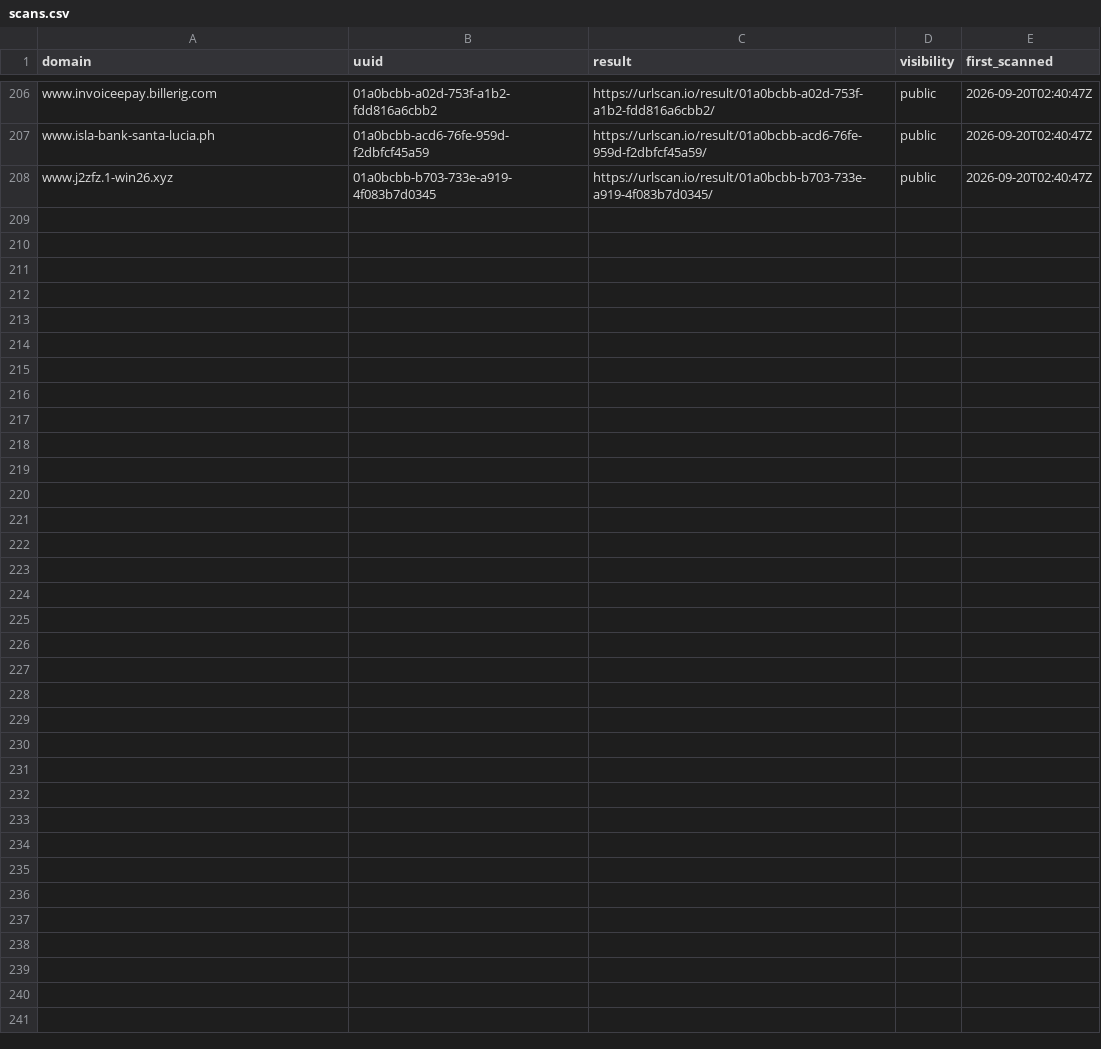
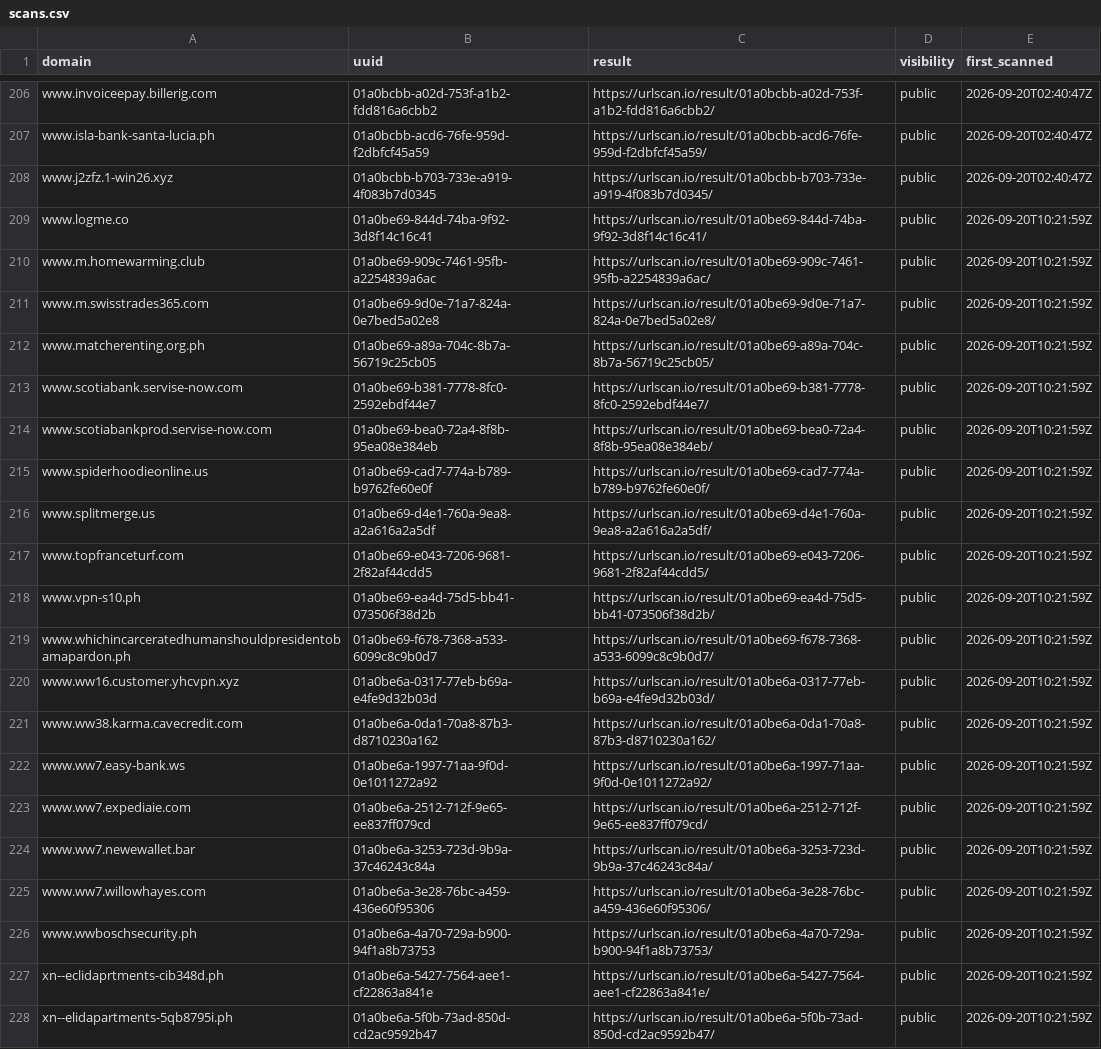
Before and after one commit to malek-alhu/marketplace-phaas-tracker, a CSV file: monitor/scans.csv, drawn as a sheet; only a part is shown, gaps mark what is left out.

```diff
--- a/monitor/scans.csv
+++ b/monitor/scans.csv
@@ -208 +208,21 @@ www.isla-bank-santa-lucia.ph,01a0bcbb-acd6-76fe-959d-f2dbfcf45a59,https://urlsca
 www.j2zfz.1-win26.xyz,01a0bcbb-b703-733e-a919-4f083b7d0345,https://urlscan.io/result/01a0bcbb-b703-733e-a919-4f083b7d0345/,public,2026-09-20T02:40:47Z
+www.logme.co,01a0be69-844d-74ba-9f92-3d8f14c16c41,https://urlscan.io/result/01a0be69-844d-74ba-9f92-3d8f14c16c41/,public,2026-09-20T10:21:59Z
+www.m.homewarming.club,01a0be69-909c-7461-95fb-a2254839a6ac,https://urlscan.io/result/01a0be69-909c-7461-95fb-a2254839a6ac/,public,2026-09-20T10:21:59Z
+www.m.swisstrades365.com,01a0be69-9d0e-71a7-824a-0e7bed5a02e8,https://urlscan.io/result/01a0be69-9d0e-71a7-824a-0e7bed5a02e8/,public,2026-09-20T10:21:59Z
+www.matcherenting.org.ph,01a0be69-a89a-704c-8b7a-56719c25cb05,https://urlscan.io/result/01a0be69-a89a-704c-8b7a-56719c25cb05/,public,2026-09-20T10:21:59Z
+www.scotiabank.servise-now.com,01a0be69-b381-7778-8fc0-2592ebdf44e7,https://urlscan.io/result/01a0be69-b381-7778-8fc0-2592ebdf44e7/,public,2026-09-20T10:21:59Z
+www.scotiabankprod.servise-now.com,01a0be69-bea0-72a4-8f8b-95ea08e384eb,https://urlscan.io/result/01a0be69-bea0-72a4-8f8b-95ea08e384eb/,public,2026-09-20T10:21:59Z
+www.spiderhoodieonline.us,01a0be69-cad7-774a-b789-b9762fe60e0f,https://urlscan.io/result/01a0be69-cad7-774a-b789-b9762fe60e0f/,public,2026-09-20T10:21:59Z
+www.splitmerge.us,01a0be69-d4e1-760a-9ea8-a2a616a2a5df,https://urlscan.io/result/01a0be69-d4e1-760a-9ea8-a2a616a2a5df/,public,2026-09-20T10:21:59Z
+www.topfranceturf.com,01a0be69-e043-7206-9681-2f82af44cdd5,https://urlscan.io/result/01a0be69-e043-7206-9681-2f82af44cdd5/,public,2026-09-20T10:21:59Z
+www.vpn-s10.ph,01a0be69-ea4d-75d5-bb41-073506f38d2b,https://urlscan.io/result/01a0be69-ea4d-75d5-bb41-073506f38d2b/,public,2026-09-20T10:21:59Z
+www.whichincarceratedhumanshouldpresidentobamapardon.ph,01a0be69-f678-7368-a533-6099c8c9b0d7,https://urlscan.io/result/01a0be69-f678-7368-a533-6099c8c9b0d7/,public,2026-09-20T10:21:59Z
+www.ww16.customer.yhcvpn.xyz,01a0be6a-0317-77eb-b69a-e4fe9d32b03d,https://urlscan.io/result/01a0be6a-0317-77eb-b69a-e4fe9d32b03d/,public,2026-09-20T10:21:59Z
+www.ww38.karma.cavecredit.com,01a0be6a-0da1-70a8-87b3-d8710230a162,https://urlscan.io/result/01a0be6a-0da1-70a8-87b3-d8710230a162/,public,2026-09-20T10:21:59Z
+www.ww7.easy-bank.ws,01a0be6a-1997-71aa-9f0d-0e1011272a92,https://urlscan.io/result/01a0be6a-1997-71aa-9f0d-0e1011272a92/,public,2026-09-20T10:21:59Z
+www.ww7.expediaie.com,01a0be6a-2512-712f-9e65-ee837ff079cd,https://urlscan.io/result/01a0be6a-2512-712f-9e65-ee837ff079cd/,public,2026-09-20T10:21:59Z
+www.ww7.newewallet.bar,01a0be6a-3253-723d-9b9a-37c46243c84a,https://urlscan.io/result/01a0be6a-3253-723d-9b9a-37c46243c84a/,public,2026-09-20T10:21:59Z
+www.ww7.willowhayes.com,01a0be6a-3e28-76bc-a459-436e60f95306,https://urlscan.io/result/01a0be6a-3e28-76bc-a459-436e60f95306/,public,2026-09-20T10:21:59Z
+www.wwboschsecurity.ph,01a0be6a-4a70-729a-b900-94f1a8b73753,https://urlscan.io/result/01a0be6a-4a70-729a-b900-94f1a8b73753/,public,2026-09-20T10:21:59Z
+xn--eclidaprtments-cib348d.ph,01a0be6a-5427-7564-aee1-cf22863a841e,https://urlscan.io/result/01a0be6a-5427-7564-aee1-cf22863a841e/,public,2026-09-20T10:21:59Z
+xn--elidapartments-5qb8795i.ph,01a0be6a-5f0b-73ad-850d-cd2ac9592b47,https://urlscan.io/result/01a0be6a-5f0b-73ad-850d-cd2ac9592b47/,public,2026-09-20T10:21:59Z
```
Also changed, not shown: monitor/discovered.csv, monitor/findings.csv, 3 other files.
